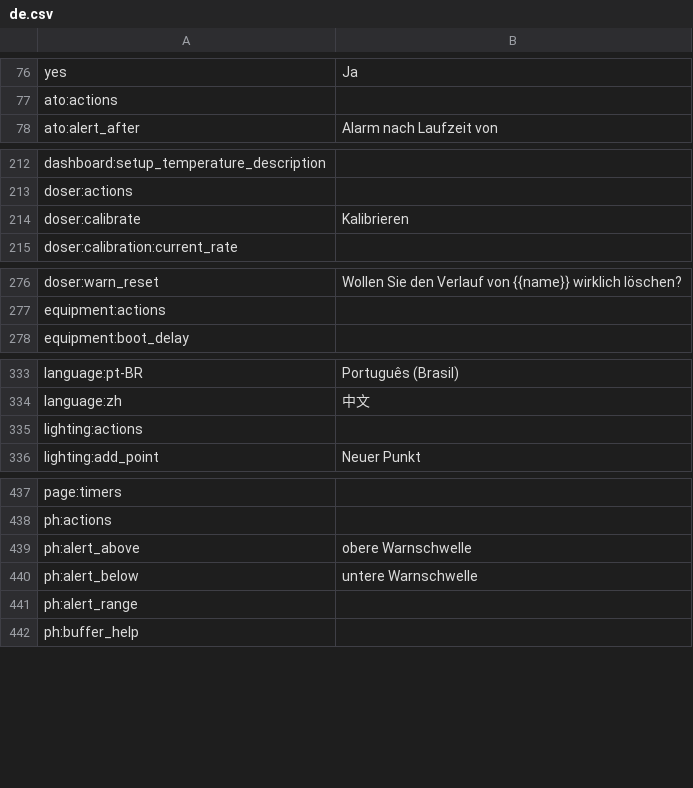
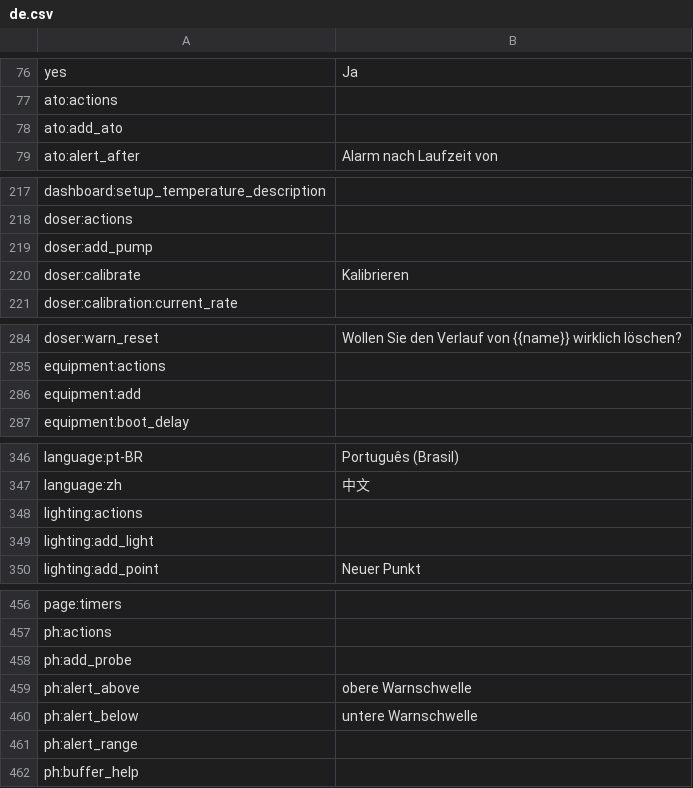
Before and after one commit to reef-pi/reef-pi, a CSV file: front-end/assets/translations/de.csv, drawn as a sheet; only a part is shown, gaps mark what is left out; the diff covers the shown part only; the diff names each change by its address in the sheet, - before the commit and + after, or states it on an @@ line.

```diff
--- a/front-end/assets/translations/de.csv
+++ b/front-end/assets/translations/de.csv
+row 78: ato:add_ato
+row 219: doser:add_pump
+row 286: equipment:add
+row 349: lighting:add_light
+row 458: ph:add_probe
```
Also changed, not shown: 20 added rows elsewhere in this file, front-end/assets/translations/en.csv, front-end/assets/translations/es.csv, 17 other files.
